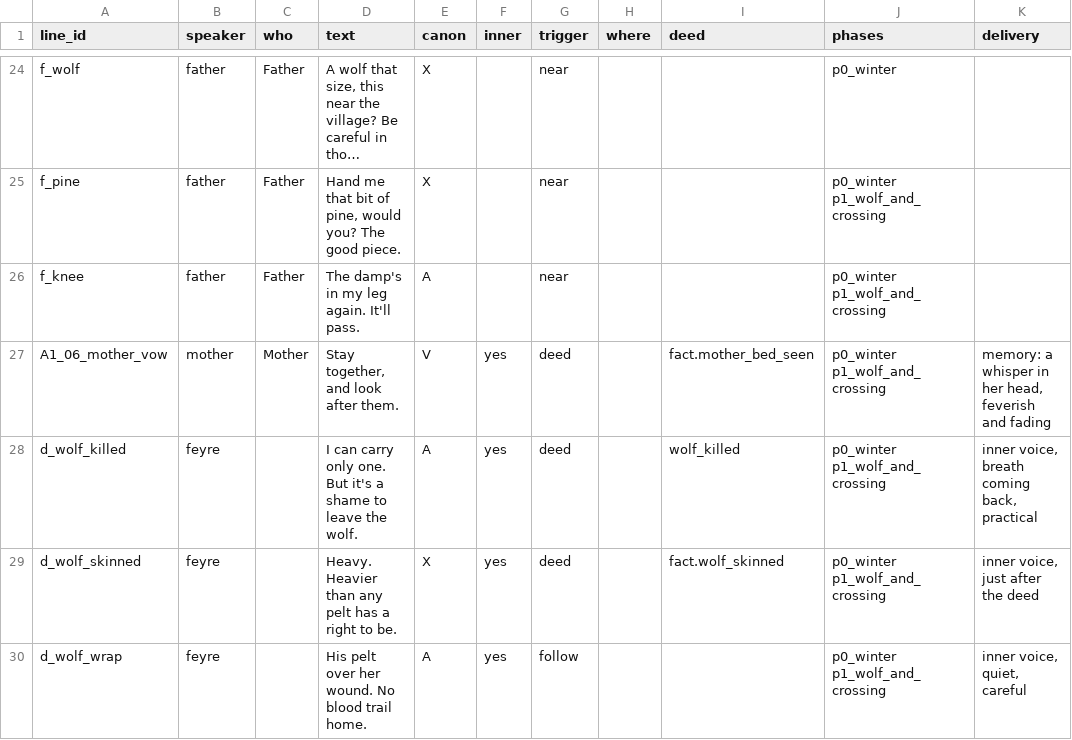
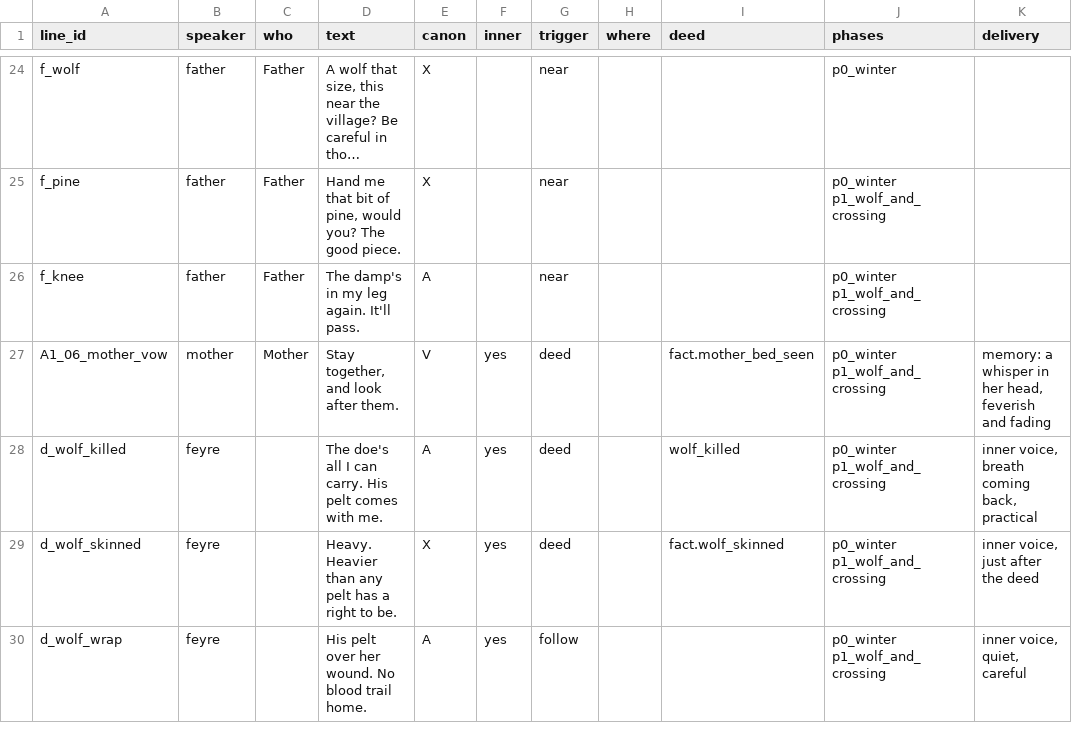
Before and after one commit to claudiasellers/acotar-game, a CSV file: data/dialogue/sheet/line_sheet.csv, drawn as a sheet; only a part is shown, gaps mark what is left out; long unchanged cells end in …; the diff names each change by its address in the sheet, - before the commit and + after, or states it on an @@ line.

```diff
--- a/data/dialogue/sheet/line_sheet.csv
+++ b/data/dialogue/sheet/line_sheet.csv
-D28 (text): I can carry only one. But it's a shame to leave the wolf.
+D28 (text): The doe's all I can carry. His pelt comes with me.
```
Also changed, not shown: 2 other files.
